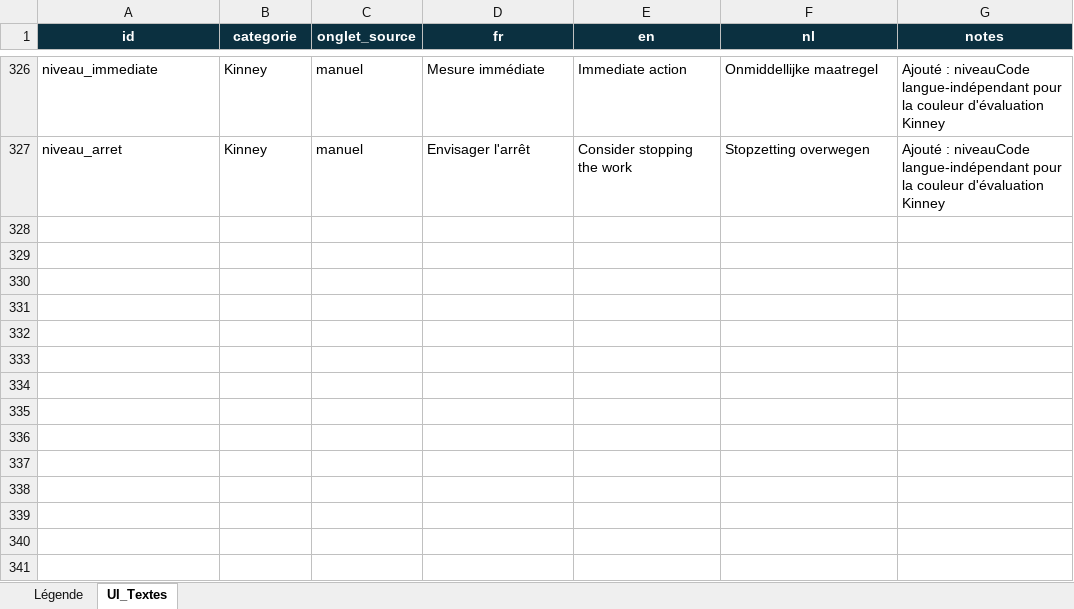
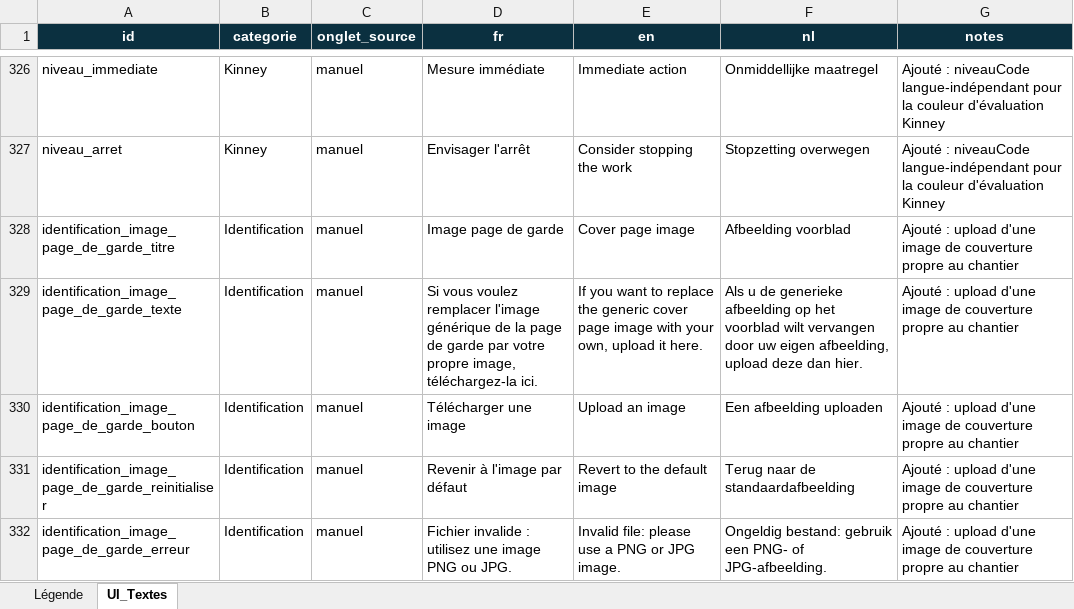
Before and after one commit to Bassistedric/RePSS, an Excel workbook: RePSS_UI_Textes_maitre.xlsx, sheet UI_Textes, drawn as a sheet; only a part is shown, gaps mark what is left out; values as stored, in another font and other column widths than the file's, no borders; the diff names each change by its address in the sheet, - before the commit and + after, or states it on an @@ line.

```diff
--- a/RePSS_UI_Textes_maitre.xlsx (sheet UI_Textes)
+++ b/RePSS_UI_Textes_maitre.xlsx (sheet UI_Textes)
+row 328: identification_image_page_de_garde_titre | Identification | manuel | Image page de garde | Cover page image | Afbeelding voorblad | Ajouté : upload d'une image de couverture propre au chantier
+row 329: identification_image_page_de_garde_texte | Identification | manuel | Si vous voulez remplacer l'image générique de la page de garde par votre propre image, téléchargez-la ici. | If you want to replace the generic cover page image with your own, upload it here. | Als u de generieke afbeelding op het voorblad wilt vervangen door uw eigen afbeelding, upload deze dan hier. | Ajouté : upload d'une image de couverture propre au chantier
+row 330: identification_image_page_de_garde_bouton | Identification | manuel | Télécharger une image | Upload an image | Een afbeelding uploaden | Ajouté : upload d'une image de couverture propre au chantier
+row 331: identification_image_page_de_garde_reinitialiser | Identification | manuel | Revenir à l'image par défaut | Revert to the default image | Terug naar de standaardafbeelding | Ajouté : upload d'une image de couverture propre au chantier
+row 332: identification_image_page_de_garde_erreur | Identification | manuel | Fichier invalide : utilisez une image PNG ou JPG. | Invalid file: please use a PNG or JPG image. | Ongeldig bestand: gebruik een PNG- of JPG-afbeelding. | Ajouté : upload d'une image de couverture propre au chantier
```
Also changed, not shown: 7 other files.
